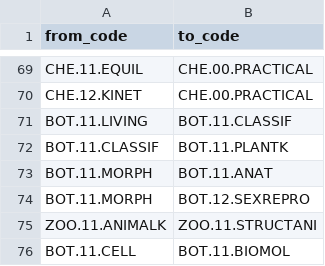
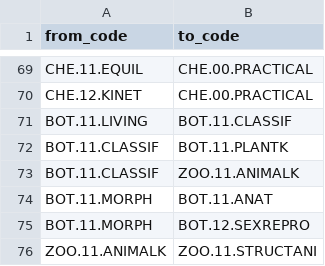
Before and after one commit to rayeesGmail/margai, a CSV file: pipeline/inputs/prerequisites.csv, drawn as a sheet; only a part is shown, gaps mark what is left out; the shorter side is filled out with more unchanged rows.

```diff
--- a/pipeline/inputs/prerequisites.csv
+++ b/pipeline/inputs/prerequisites.csv
@@ -72,2 +72,3 @@ BOT.11.LIVING,BOT.11.CLASSIF
 BOT.11.CLASSIF,BOT.11.PLANTK
+BOT.11.CLASSIF,ZOO.11.ANIMALK
 BOT.11.MORPH,BOT.11.ANAT
```
Also changed, not shown: 4 other files.
